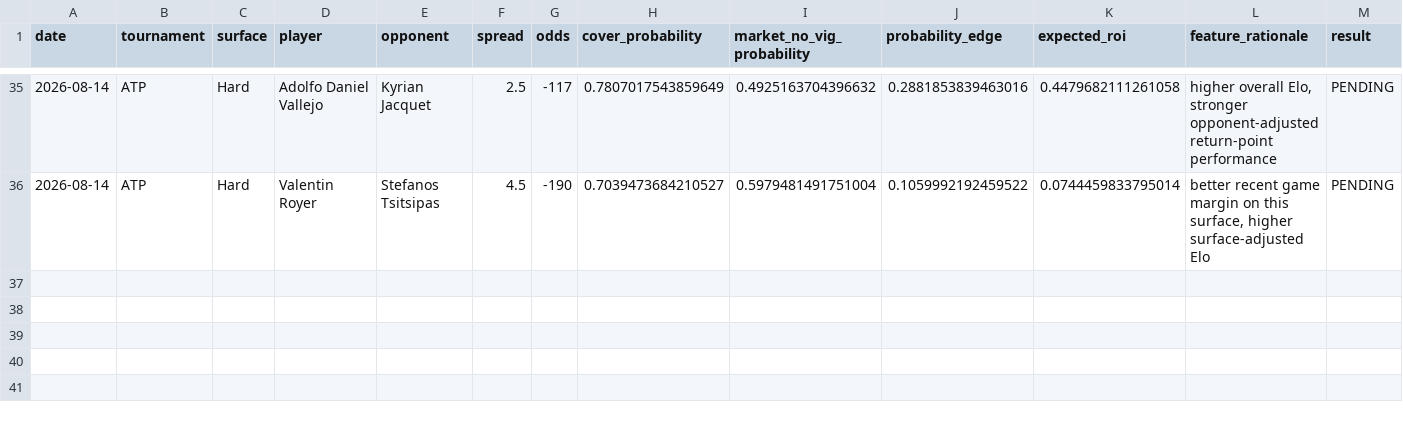
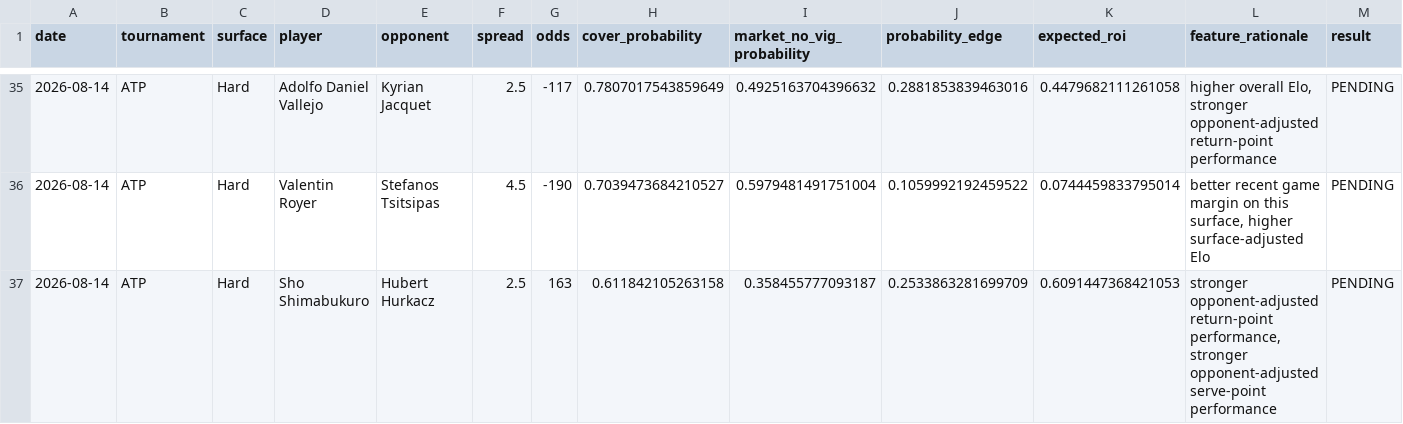
Before and after one commit to dchang0611/tennis-spread-model, a CSV file: tennis_model_output/spread_results_history.csv, drawn as a sheet; only a part is shown, gaps mark what is left out; rows hold the shown columns only; the diff names each change by its address in the sheet, - before the commit and + after, or states it on an @@ line.

```diff
--- a/tennis_model_output/spread_results_history.csv
+++ b/tennis_model_output/spread_results_history.csv
+row 37: 2026-08-14 | ATP | Hard | Sho Shimabukuro | Hubert Hurkacz | 2.5 | 163 | 0.611842105263158 | 0.358455777093187 | 0.2533863281699709 | 0.6091447368421053 | stronger opponent-adjusted return-point performance, stronger opponent-adjusted serve-point performance | PENDING
```
Also changed, not shown: data/novig_spreads.csv, 3 other files.
